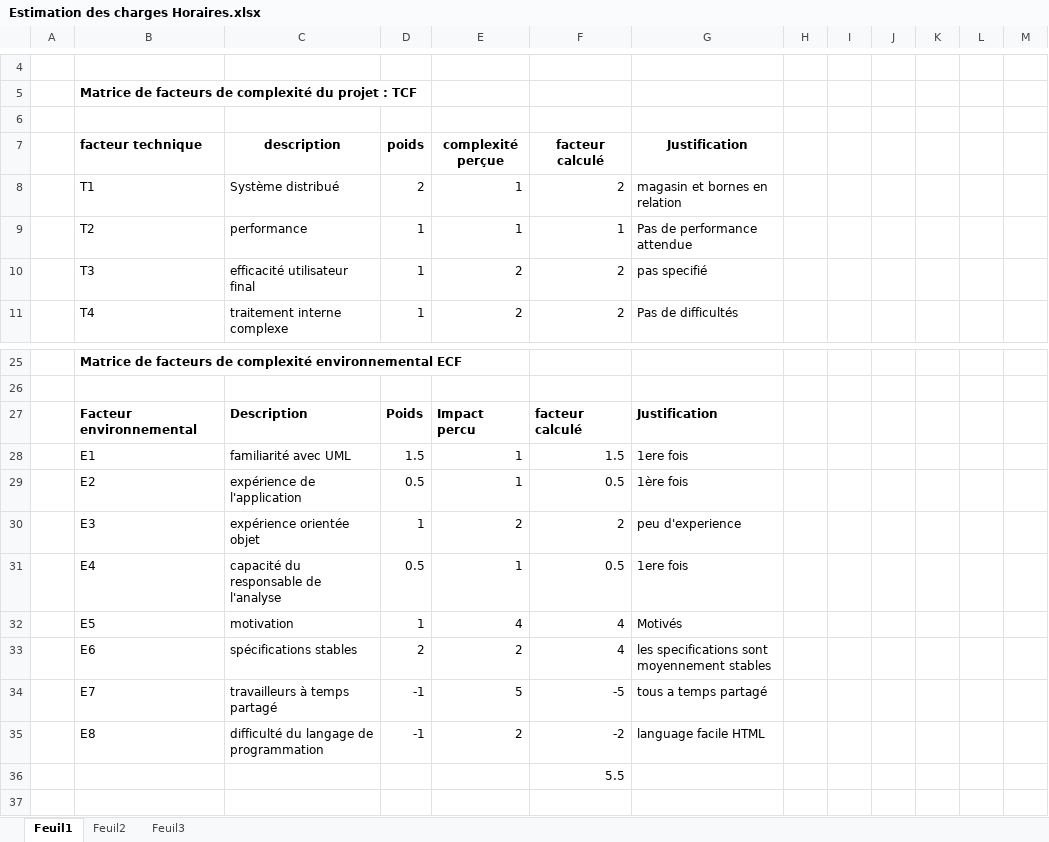
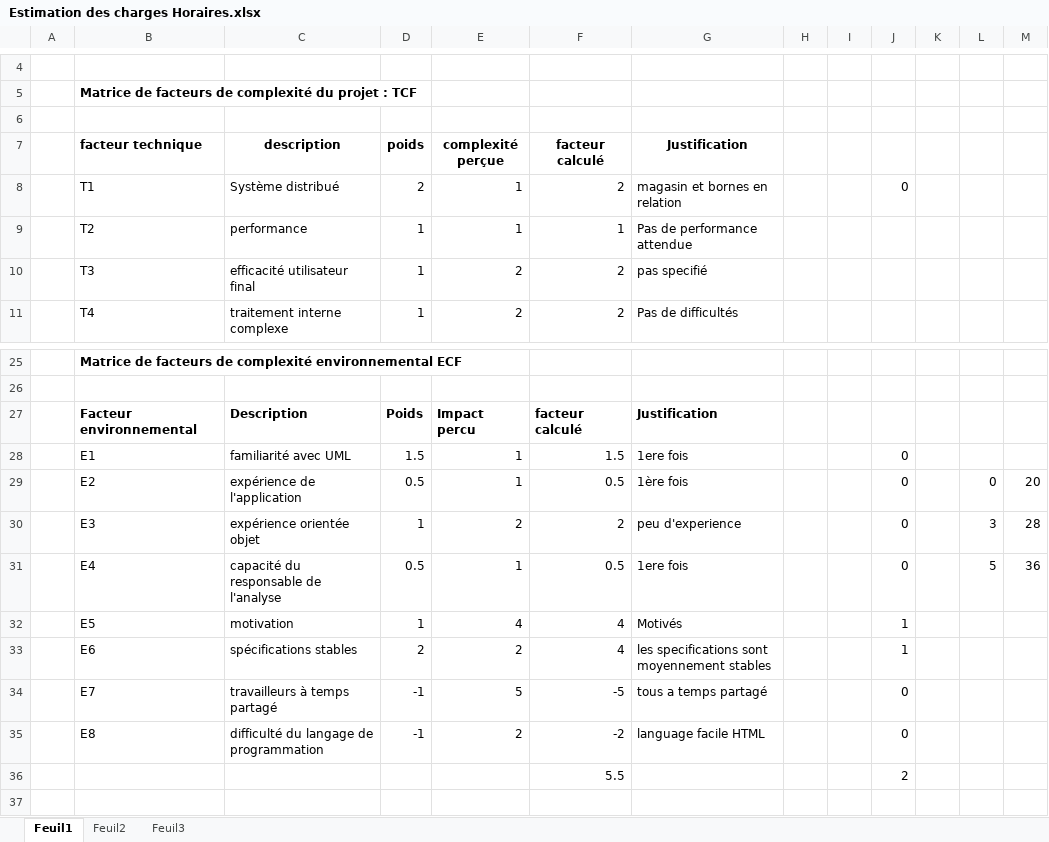
Before and after one commit to jeanlrnt/Projet_PILAF, an Excel workbook: Estimation des charges Horaires.xlsx, sheet Feuil1, drawn as a sheet; only a part is shown, gaps mark what is left out; values as stored, in another font and other column widths than the file's, no borders; the diff names each change by its address in the sheet, - before the commit and + after, or states it on an @@ line.

Commit message:
mise a jour de l'estimation

```diff
--- a/Estimation des charges Horaires.xlsx (sheet Feuil1)
+++ b/Estimation des charges Horaires.xlsx (sheet Feuil1)
-J8: (empty)
+J8: 0
-J28:J31: (empty)
+J28:J31: 0
-L29: (empty)
+L29: 0
-M29: (empty)
+M29: 20
-L30: (empty)
+L30: 3
-M30: (empty)
+M30: 28
-L31: (empty)
+L31: 5
-M31: (empty)
+M31: 36
-J32:J33: (empty)
+J32:J33: 1
-J34:J35: (empty)
+J34:J35: 0
-J36: (empty)
+J36: 2
```
